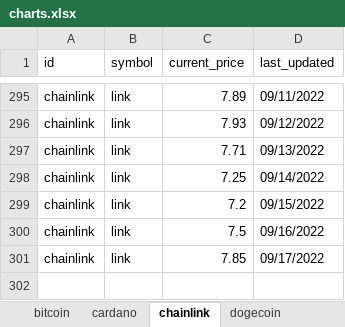
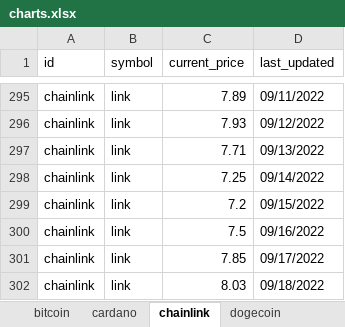
Before and after one commit to SQLvariant/TrackCrypto, an Excel workbook: charts.xlsx, sheet chainlink, drawn as a sheet; only a part is shown, gaps mark what is left out; values as stored, in another font and other column widths than the file's, no borders; charts and pictures not drawn; the diff names each change by its address in the sheet, - before the commit and + after, or states it on an @@ line.

```diff
--- a/charts.xlsx (sheet chainlink)
+++ b/charts.xlsx (sheet chainlink)
+row 302: chainlink | link | 8.03 | 09/18/2022
```
Also changed, not shown: sheet bitcoin, sheet uniswap, sheet solana, sheet litecoin, sheet cardano, sheet ethereum, 1 more sheet, charts or pictures, coins.xlsx.
